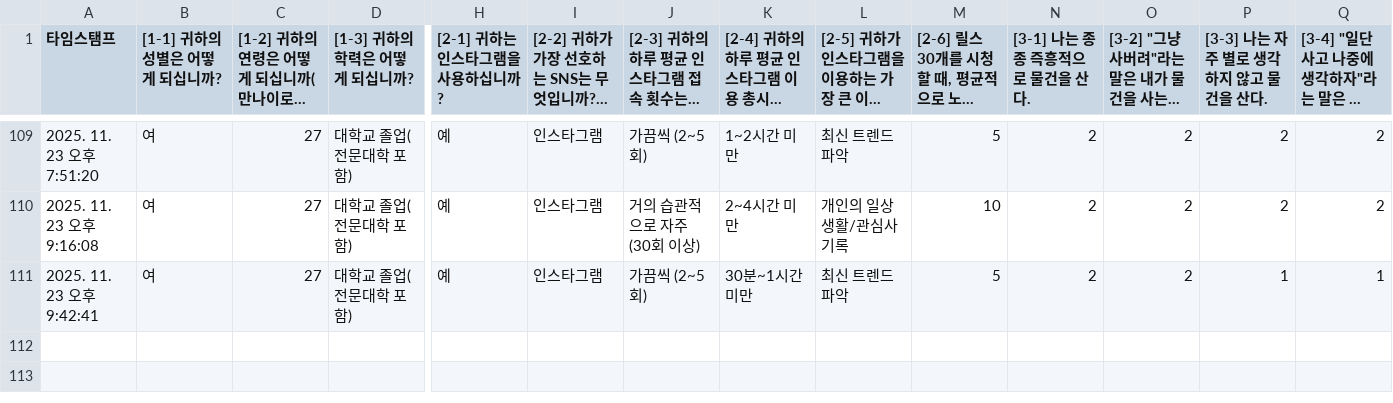
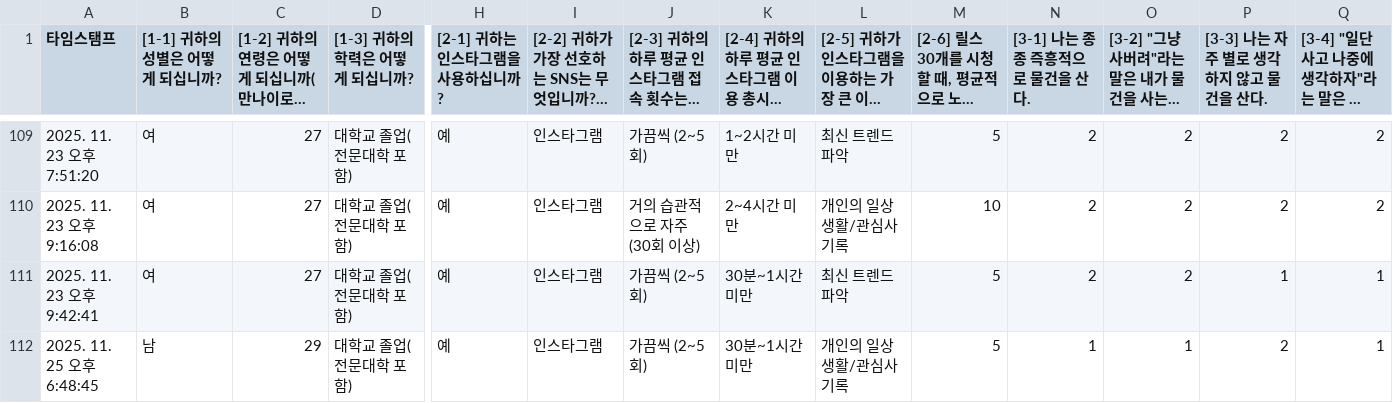
Before and after one commit to hyunhan-cho/stramlit, a CSV file: exp - 설문지 응답 시트1 (2).csv, drawn as a sheet; only a part is shown, gaps mark what is left out; long unchanged cells end in …; rows hold the shown columns only; the diff names each change by its address in the sheet, - before the commit and + after, or states it on an @@ line.

Commit message:
변경

```diff
--- a/exp - 설문지 응답 시트1 (2).csv
+++ b/exp - 설문지 응답 시트1 (2).csv
+row 112: 2025. 11. 25 오후 6:48:45 | 남 | 29 | 대학교 졸업(전문대학 포함) | 예 | 인스타그램 | 가끔씩 (2~5회) | 30분~1시간 미만 | 개인의 일상생활/관심사 기록 | 5 | 1 | 1 | 2 | 1
```
